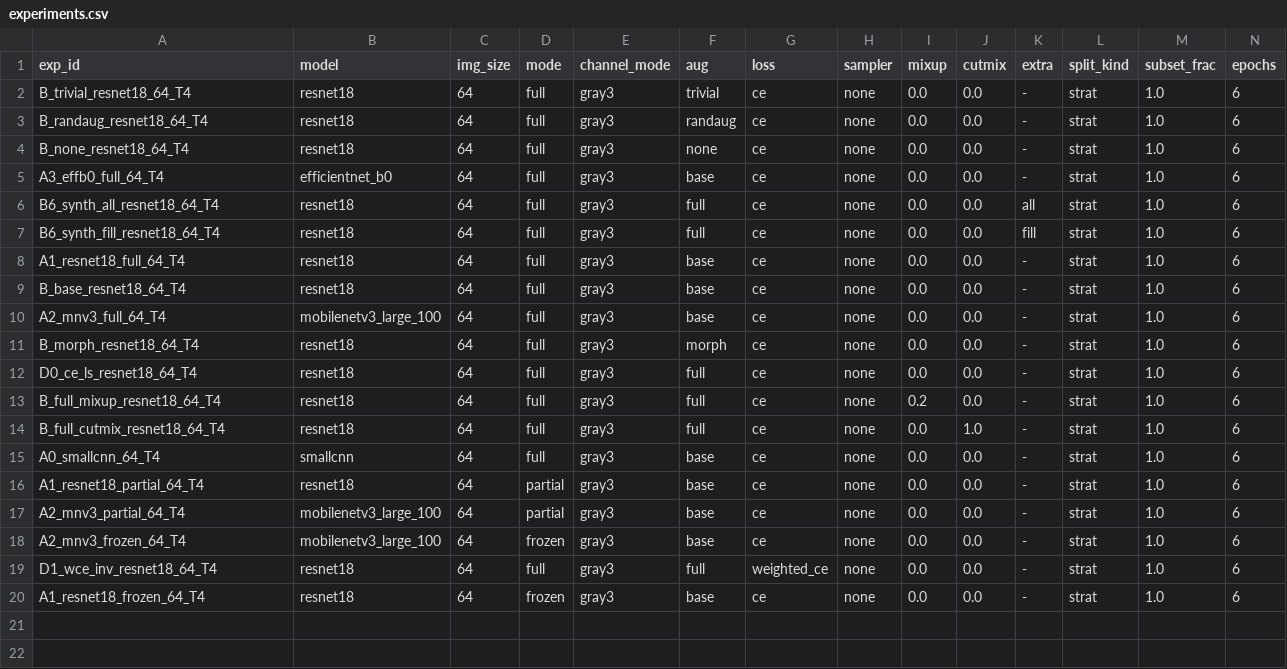
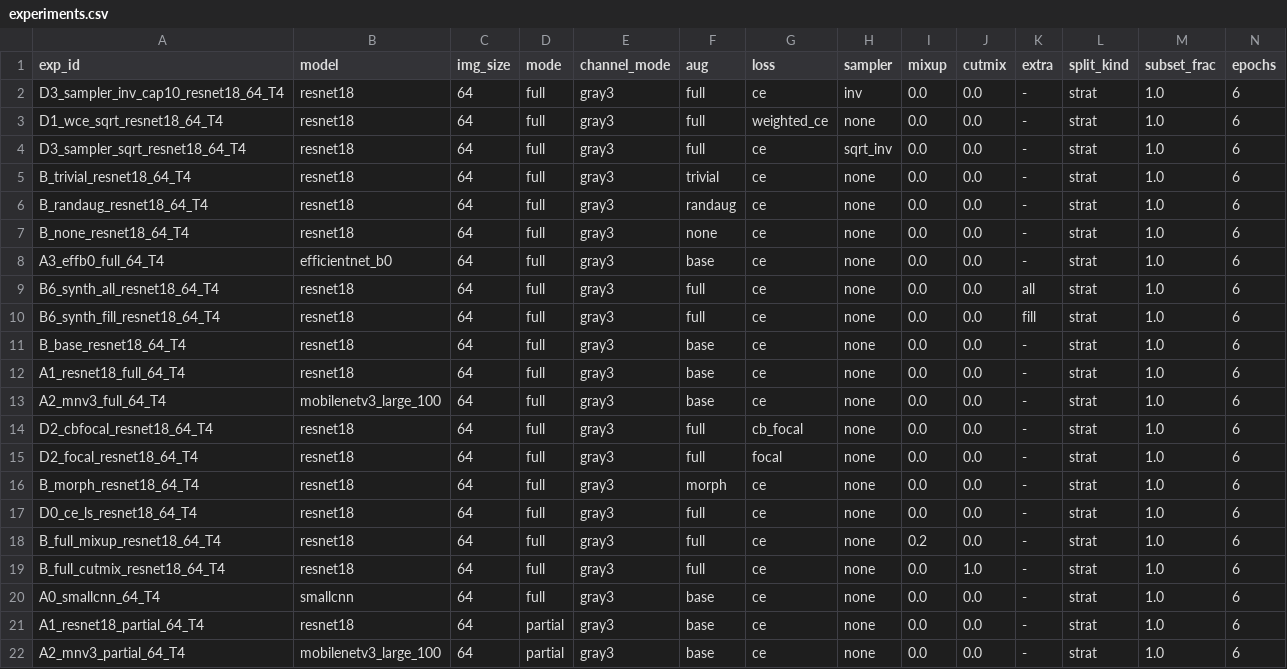
Before and after one commit to Eakkachad/thaichar72, a CSV file: reports/experiments.csv, drawn as a sheet; only a part is shown; the shorter side is filled out with more unchanged rows; rows hold the shown columns only; the diff names each change by its address in the sheet, - before the commit and + after, or states it on an @@ line.

Commit message:
report: section D

```diff
--- a/reports/experiments.csv
+++ b/reports/experiments.csv
+row 2: D3_sampler_inv_cap10_resnet18_64_T4 | resnet18 | 64 | full | gray3 | full | ce | inv | 0.0 | 0.0 | - | strat | 1.0 | 6
+row 3: D1_wce_sqrt_resnet18_64_T4 | resnet18 | 64 | full | gray3 | full | weighted_ce | none | 0.0 | 0.0 | - | strat | 1.0 | 6
+row 4: D3_sampler_sqrt_resnet18_64_T4 | resnet18 | 64 | full | gray3 | full | ce | sqrt_inv | 0.0 | 0.0 | - | strat | 1.0 | 6
@@ row 9 moved to row 11: B_base_resnet18_64_T4 @@
+row 14: D2_cbfocal_resnet18_64_T4 | resnet18 | 64 | full | gray3 | full | cb_focal | none | 0.0 | 0.0 | - | strat | 1.0 | 6
+row 15: D2_focal_resnet18_64_T4 | resnet18 | 64 | full | gray3 | full | focal | none | 0.0 | 0.0 | - | strat | 1.0 | 6
```
Also changed, not shown: 2 other files.
